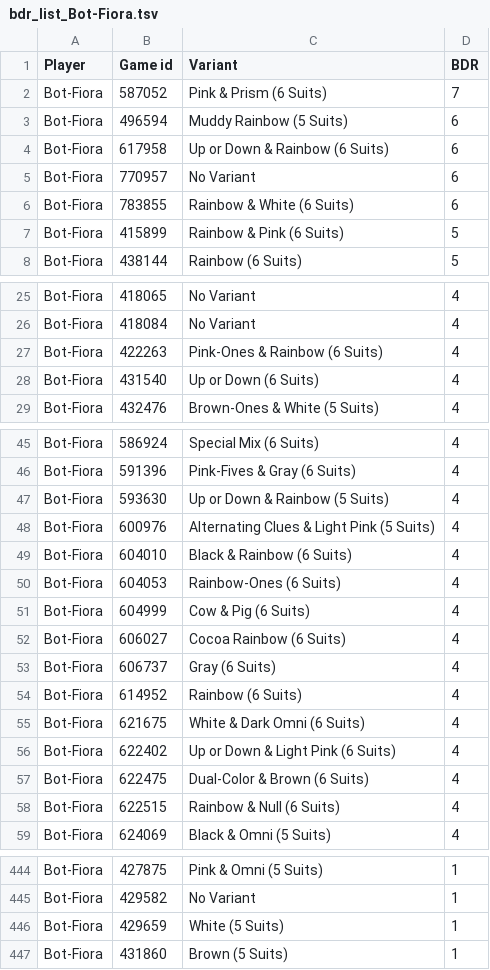
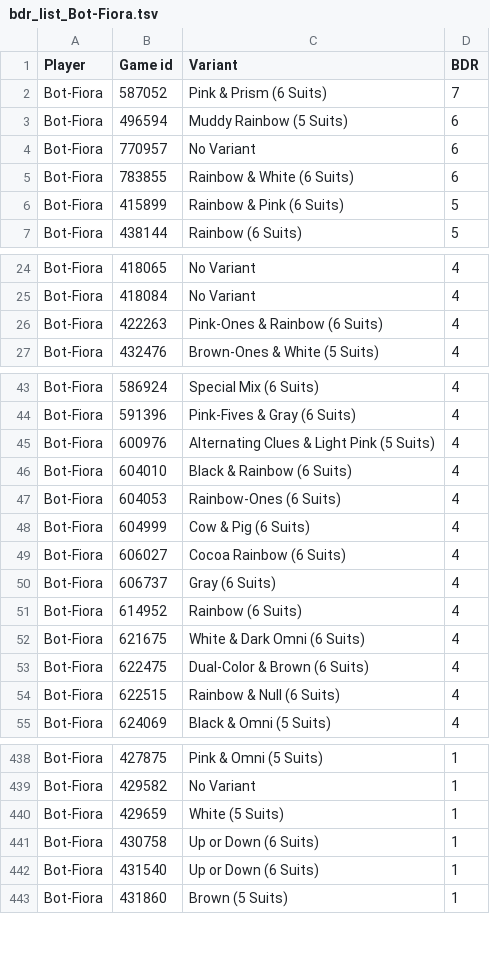
Before and after one commit to Aigul9/hanabi-stats, a TSV file: output/bdr/players/bdr_list_Bot-Fiora.tsv, drawn as a sheet; only a part is shown, gaps mark what is left out; removed rows and columns are numbered as before the commit, all else as after; the diff covers the shown part only; the diff names each change by its address in the sheet, - before the commit and + after, or states it on an @@ line.

```diff
--- a/output/bdr/players/bdr_list_Bot-Fiora.tsv
+++ b/output/bdr/players/bdr_list_Bot-Fiora.tsv
-row 4: Bot-Fiora | 617958 | Up or Down & Rainbow (6 Suits) | 6
-row 28: Bot-Fiora | 431540 | Up or Down (6 Suits) | 4
-row 47: Bot-Fiora | 593630 | Up or Down & Rainbow (5 Suits) | 4
-row 56: Bot-Fiora | 622402 | Up or Down & Light Pink (6 Suits) | 4
+row 441: Bot-Fiora | 430758 | Up or Down (6 Suits) | 1
+row 442: Bot-Fiora | 431540 | Up or Down (6 Suits) | 1
```
Also changed, not shown: 5 added rows and 3 removed rows elsewhere in this file, output/bdr/bdr_distribution.tsv, output/bdr/players/bdr_list_ADrone.tsv, 34 other files.
